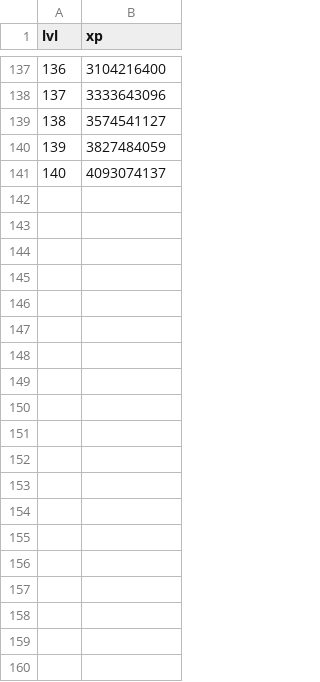
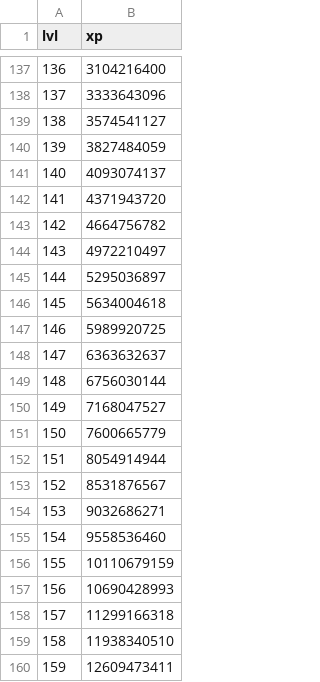
Before and after one commit to jana4u/atlantica_online_craft_calculator, a CSV file: data/craft_experience_levels.csv, drawn as a sheet; only a part is shown, gaps mark what is left out; the diff covers the shown part only.

Commit message:
Updated data files - patch 462170

```diff
--- a/data/craft_experience_levels.csv
+++ b/data/craft_experience_levels.csv
@@ -141 +141,20 @@ lvl,xp
 140,4093074137
+141,4371943720
+142,4664756782
+143,4972210497
+144,5295036897
+145,5634004618
+146,5989920725
+147,6363632637
+148,6756030144
+149,7168047527
+150,7600665779
+151,8054914944
+152,8531876567
+153,9032686271
+154,9558536460
+155,10110679159
+156,10690428993
+157,11299166318
+158,11938340510
+159,12609473411
```
Also changed, not shown: 21 added rows elsewhere in this file, 4 other files.
